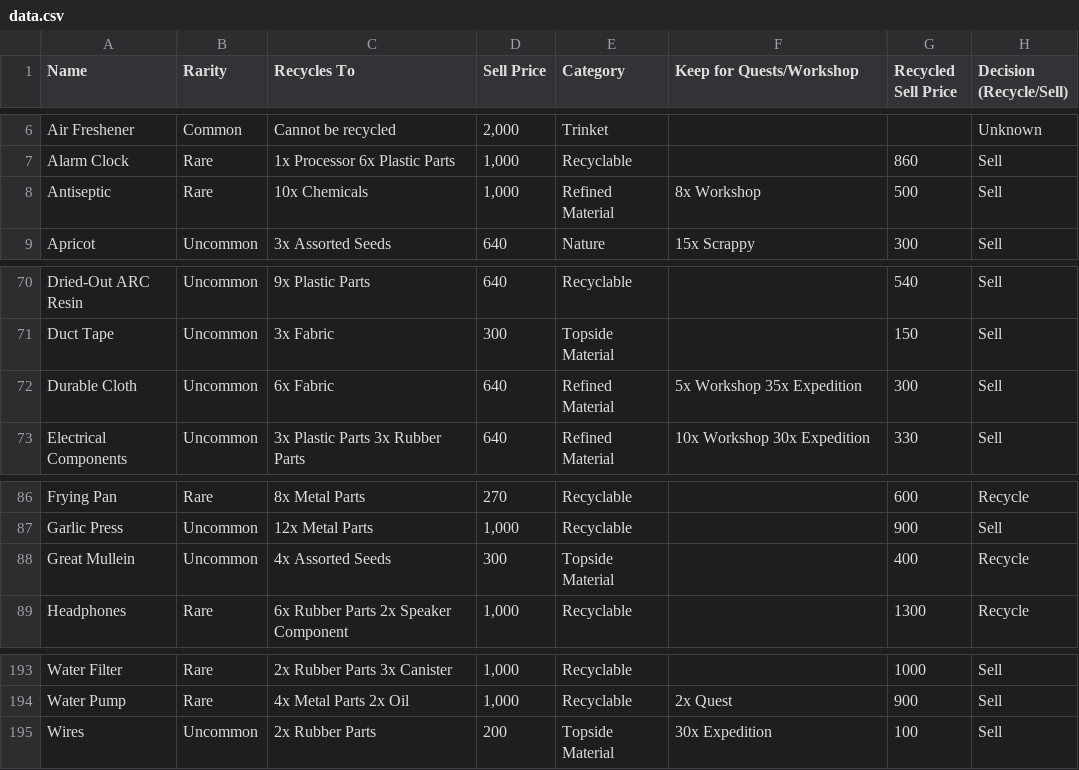
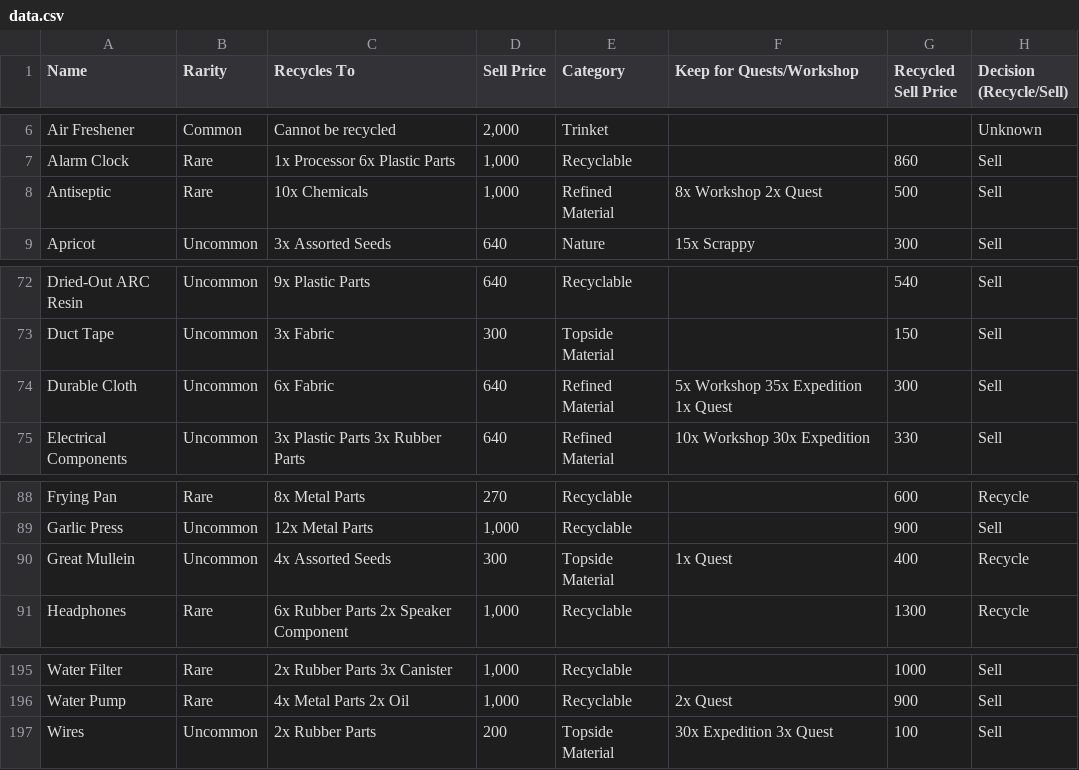
Before and after one commit to dnlm/arc-raiders-loot-tracker-cgpt, a CSV file: docs/data.csv, drawn as a sheet; only a part is shown, gaps mark what is left out; the diff covers the shown part only.

```diff
--- a/docs/data.csv
+++ b/docs/data.csv
@@ -7,3 +7,3 @@ Air Freshener,Common,Cannot be recycled,"2,000",Trinket,,,Unknown
 Alarm Clock,Rare,1x Processor 6x Plastic Parts,"1,000",Recyclable,,860,Sell
-Antiseptic,Rare,10x Chemicals,"1,000",Refined Material,8x Workshop,500,Sell
+Antiseptic,Rare,10x Chemicals,"1,000",Refined Material,8x Workshop 2x Quest,500,Sell
 Apricot,Uncommon,3x Assorted Seeds,640,Nature,15x Scrappy,300,Sell
@@ -71,3 +73,3 @@ Dried-Out ARC Resin,Uncommon,9x Plastic Parts,640,Recyclable,,540,Sell
 Duct Tape,Uncommon,3x Fabric,300,Topside Material,,150,Sell
-Durable Cloth,Uncommon,6x Fabric,640,Refined Material,5x Workshop 35x Expedition,300,Sell
+Durable Cloth,Uncommon,6x Fabric,640,Refined Material,5x Workshop 35x Expedition 1x Quest,300,Sell
 Electrical Components,Uncommon,3x Plastic Parts 3x Rubber Parts,640,Refined Material,10x Workshop 30x Expedition,330,Sell
@@ -87,3 +89,3 @@ Frying Pan,Rare,8x Metal Parts,270,Recyclable,,600,Recycle
 Garlic Press,Uncommon,12x Metal Parts,"1,000",Recyclable,,900,Sell
-Great Mullein,Uncommon,4x Assorted Seeds,300,Topside Material,,400,Recycle
+Great Mullein,Uncommon,4x Assorted Seeds,300,Topside Material,1x Quest,400,Recycle
 Headphones,Rare,6x Rubber Parts 2x Speaker Component,"1,000",Recyclable,,1300,Recycle
@@ -194,2 +196,2 @@ Water Filter,Rare,2x Rubber Parts 3x Canister,"1,000",Recyclable,,1000,Sell
 Water Pump,Rare,4x Metal Parts 2x Oil,"1,000",Recyclable,2x Quest,900,Sell
-Wires,Uncommon,2x Rubber Parts,200,Topside Material,30x Expedition,100,Sell
+Wires,Uncommon,2x Rubber Parts,200,Topside Material,30x Expedition 3x Quest,100,Sell
```
Also changed, not shown: 2 added rows and 9 edited cells elsewhere in this file, 2 other files.
